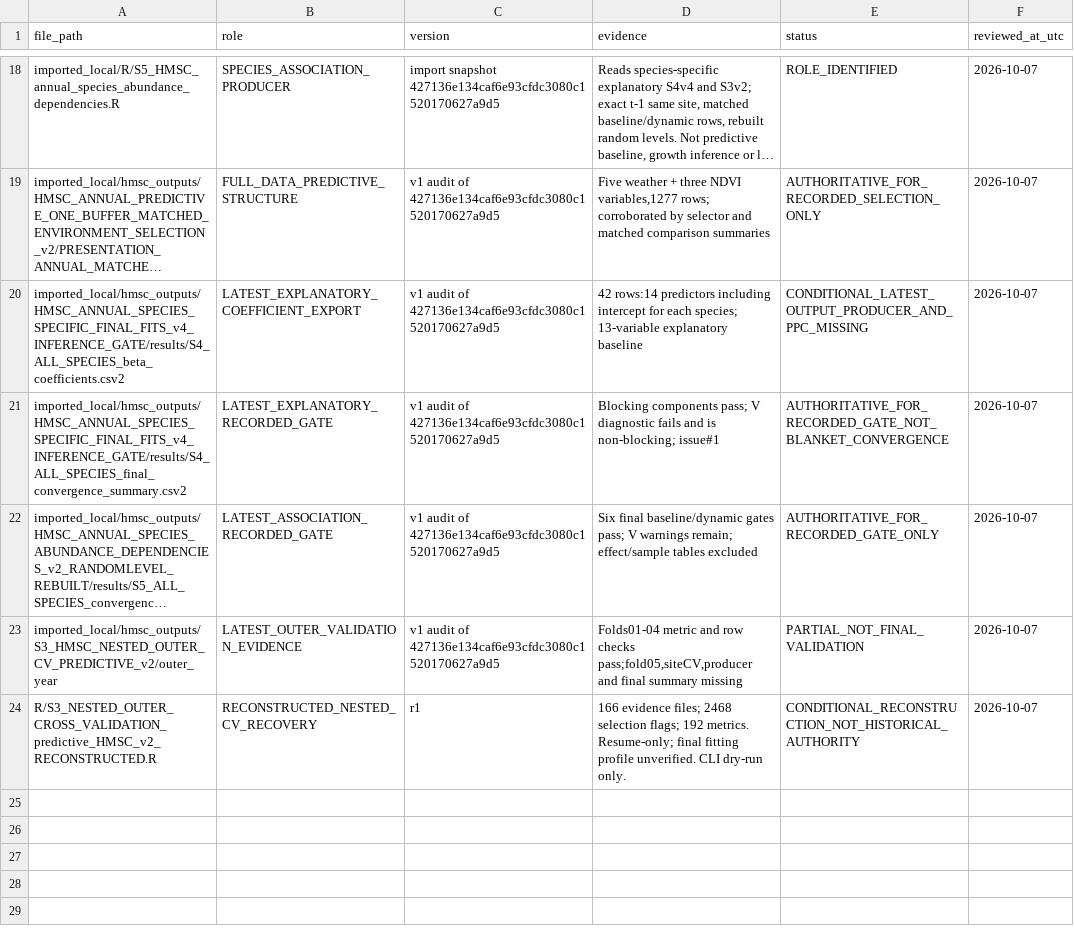
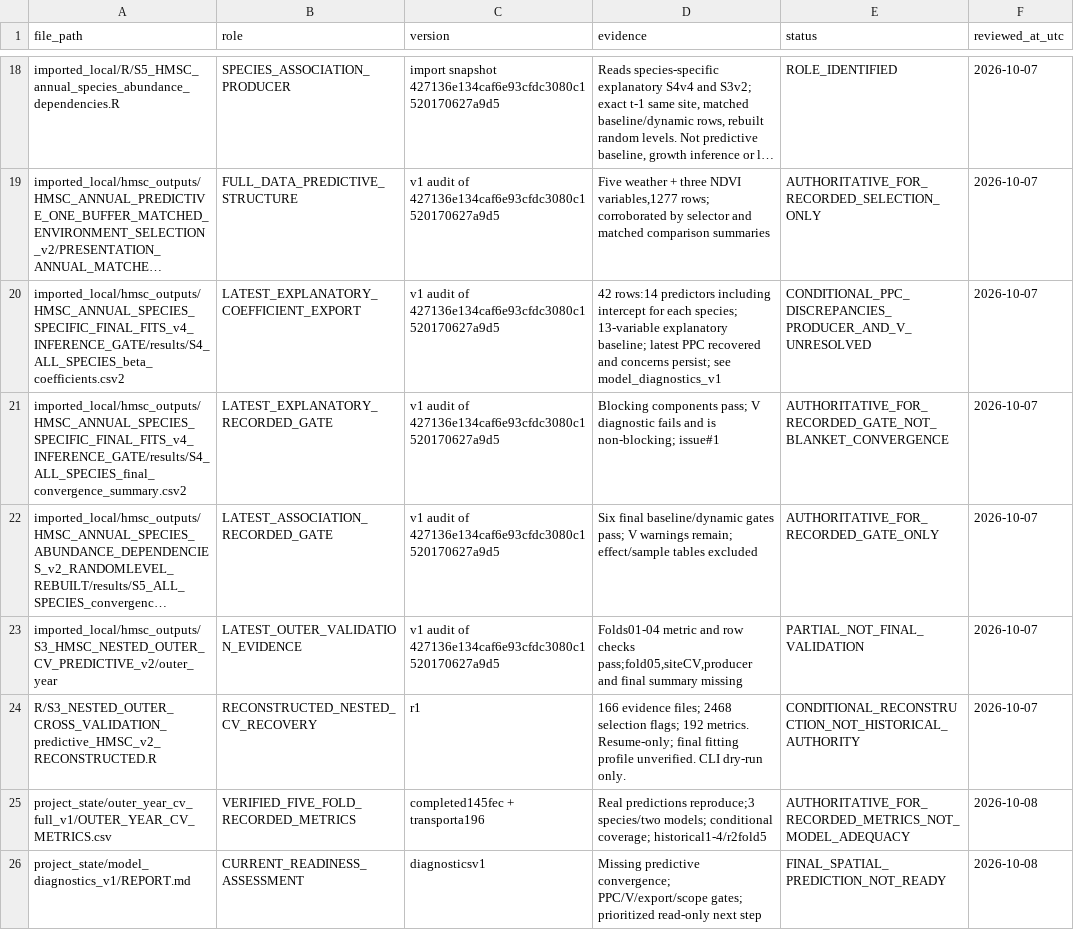
Before and after one commit to annamsuuronen-droid/EIFFEL-moth-outbreak-models, a CSV file: project_state/AUTHORITATIVE_FILES.csv, drawn as a sheet; only a part is shown, gaps mark what is left out; long unchanged cells end in …; the diff names each change by its address in the sheet, - before the commit and + after, or states it on an @@ line.

```diff
--- a/project_state/AUTHORITATIVE_FILES.csv
+++ b/project_state/AUTHORITATIVE_FILES.csv
-D20 (evidence): …13-variable explanatory baseline
+D20 (evidence): …13-variable explanatory baseline; latest PPC recovered and concerns persist; see model_diagnostics_v1
-E20 (status): CONDITIONAL_LATEST_OUTPUT_PRODUCER_AND_PPC_MISSING
+E20 (status): CONDITIONAL_PPC_DISCREPANCIES_PRODUCER_AND_V_UNRESOLVED
+row 25: project_state/outer_year_cv_full_v1/OUTER_YEAR_CV_METRICS.csv | VERIFIED_FIVE_FOLD_RECORDED_METRICS | completed145fec + transporta196 | Real predictions reproduce;3 species/two models; conditional coverage; historical1-4/r2fold5 | AUTHORITATIVE_FOR_RECORDED_METRICS_NOT_MODEL_ADEQUACY | 2026-10-08
+row 26: project_state/model_diagnostics_v1/REPORT.md | CURRENT_READINESS_ASSESSMENT | diagnosticsv1 | Missing predictive convergence; PPC/V/export/scope gates; prioritized read-only next step | FINAL_SPATIAL_PREDICTION_NOT_READY | 2026-10-08
```
Also changed, not shown: project_state/DEPENDENCIES.csv, 27 other files.
